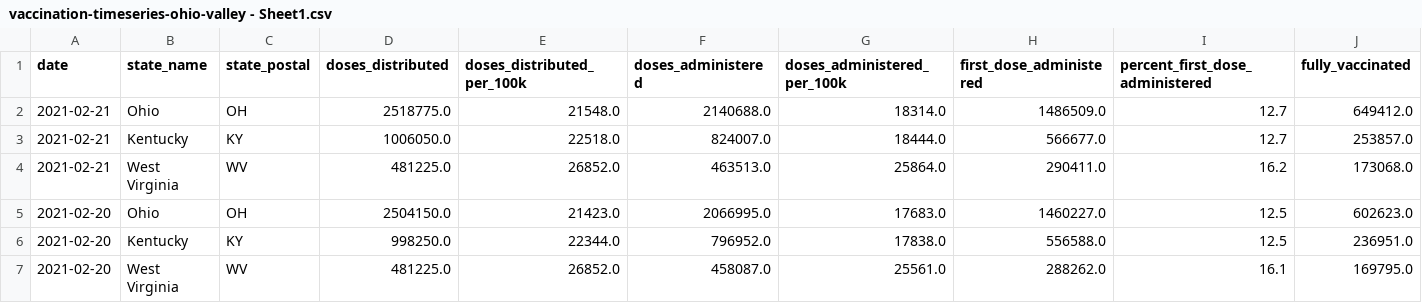
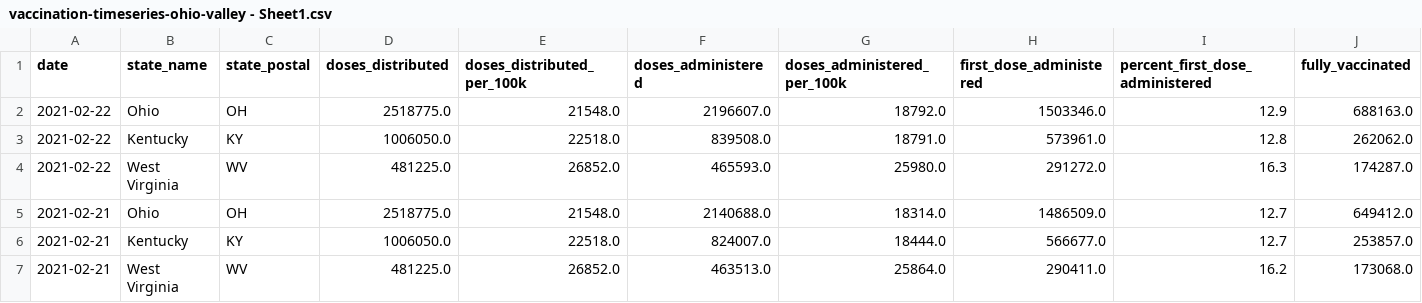
Before and after one commit to louisvillepublicmedia/COVID-Data, a CSV file: vaccination-timeseries-ohio-valley - Sheet1.csv, drawn as a sheet; only a part is shown; the shorter side is filled out with more unchanged rows; rows hold the shown columns only; the diff names each change by its address in the sheet, - before the commit and + after, or states it on an @@ line.

```diff
--- a/vaccination-timeseries-ohio-valley - Sheet1.csv
+++ b/vaccination-timeseries-ohio-valley - Sheet1.csv
+row 2: 2021-02-22 | Ohio | OH | 2518775.0 | 21548.0 | 2196607.0 | 18792.0 | 1503346.0 | 12.9 | 688163.0
+row 3: 2021-02-22 | Kentucky | KY | 1006050.0 | 22518.0 | 839508.0 | 18791.0 | 573961.0 | 12.8 | 262062.0
+row 4: 2021-02-22 | West Virginia | WV | 481225.0 | 26852.0 | 465593.0 | 25980.0 | 291272.0 | 16.3 | 174287.0
```
Also changed, not shown: cdcCovidDataByState.csv, oh-county-vaccine-data/oh-counties-vaccine-data.csv, 4 other files.
